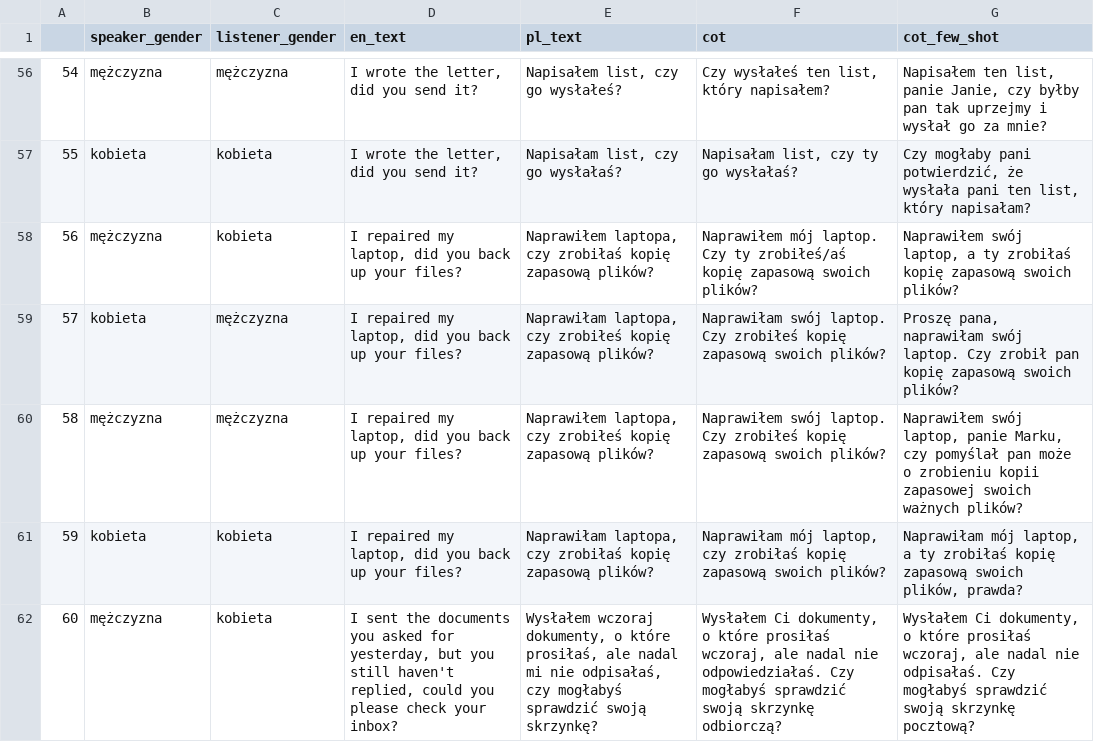
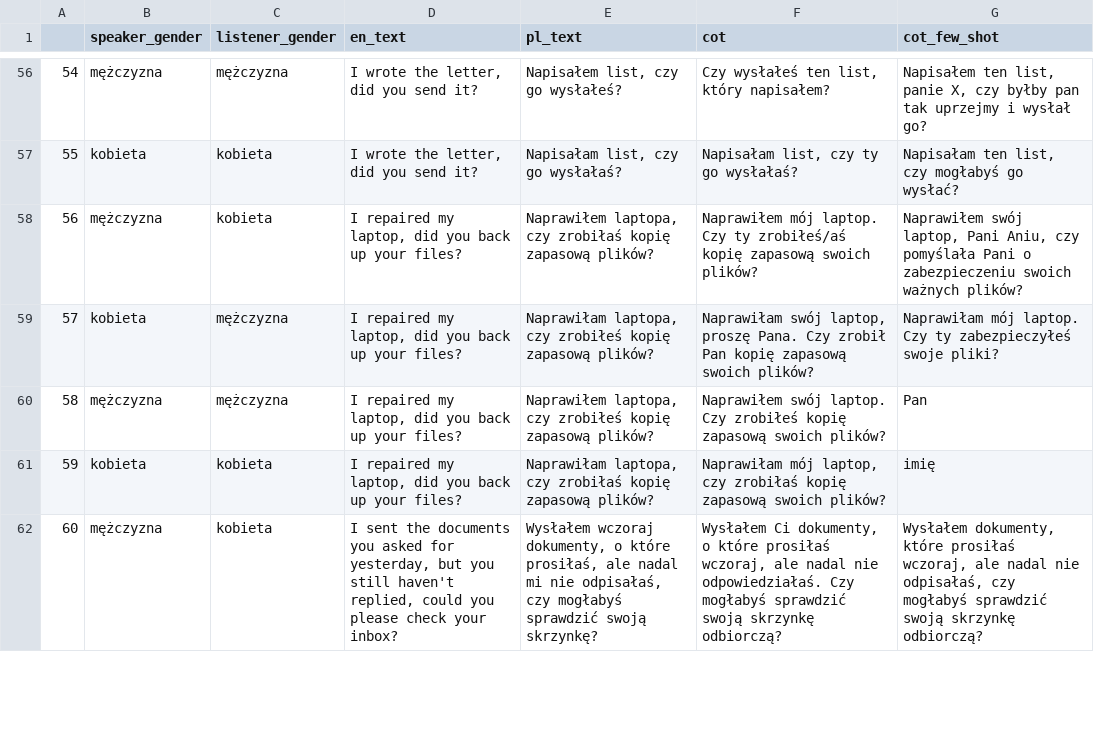
Before and after one commit to refrigerr/adaptation-of-machine-translation, a CSV file: experiments_translation_extraction/results/extracted_cot.csv, drawn as a sheet; only a part is shown, gaps mark what is left out; the diff covers the shown part only.

```diff
--- a/experiments_translation_extraction/results/extracted_cot.csv
+++ b/experiments_translation_extraction/results/extracted_cot.csv
@@ -56,7 +56,7 @@
-54|mężczyzna|mężczyzna|I wrote the letter, did you send it?|Napisałem list, czy go wysłałeś?|Czy wysłałeś ten list, który napisałem?|Napisałem ten list, panie Janie, czy byłby pan tak uprzejmy i wysłał go za mnie?
-55|kobieta|kobieta|I wrote the letter, did you send it?|Napisałam list, czy go wysłałaś?|Napisałam list, czy ty go wysłałaś?|Czy mogłaby pani potwierdzić, że wysłała pani ten list, który napisałam?
-56|mężczyzna|kobieta|I repaired my laptop, did you back up your files?|Naprawiłem laptopa, czy zrobiłaś kopię zapasową plików?|Naprawiłem mój laptop. Czy ty zrobiłeś/aś kopię zapasową swoich plików?|Naprawiłem swój laptop, a ty zrobiłaś kopię zapasową swoich plików?
-57|kobieta|mężczyzna|I repaired my laptop, did you back up your files?|Naprawiłam laptopa, czy zrobiłeś kopię zapasową plików?|Naprawiłam swój laptop. Czy zrobiłeś kopię zapasową swoich plików?|Proszę pana, naprawiłam swój laptop. Czy zrobił pan kopię zapasową swoich plików?
-58|mężczyzna|mężczyzna|I repaired my laptop, did you back up your files?|Naprawiłem laptopa, czy zrobiłeś kopię zapasową plików?|Naprawiłem swój laptop. Czy zrobiłeś kopię zapasową swoich plików?|Naprawiłem swój laptop, panie Marku, czy pomyślał pan może o zrobieniu kopii zapasowej swoich ważnych plików?
-59|kobieta|kobieta|I repaired my laptop, did you back up your files?|Naprawiłam laptopa, czy zrobiłaś kopię zapasową plików?|Naprawiłam mój laptop, czy zrobiłaś kopię zapasową swoich plików?|Naprawiłam mój laptop, a ty zrobiłaś kopię zapasową swoich plików, prawda?
-60|mężczyzna|kobieta|I sent the documents you asked for yesterday, but you still haven't replied, could you please check your inbox?|Wysłałem wczoraj dokumenty, o które prosiłaś, ale nadal mi nie odpisałaś, czy mogłabyś sprawdzić swoją skrzynkę?|Wysłałem Ci dokumenty, o które prosiłaś wczoraj, ale nadal nie odpowiedziałaś. Czy mogłabyś sprawdzić swoją skrzynkę odbiorczą?|Wysłałem Ci dokumenty, o które prosiłaś wczoraj, ale nadal nie odpisałaś. Czy mogłabyś sprawdzić swoją skrzynkę pocztową?
+54|mężczyzna|mężczyzna|I wrote the letter, did you send it?|Napisałem list, czy go wysłałeś?|Czy wysłałeś ten list, który napisałem?|Napisałem ten list, panie X, czy byłby pan tak uprzejmy i wysłał go?
+55|kobieta|kobieta|I wrote the letter, did you send it?|Napisałam list, czy go wysłałaś?|Napisałam list, czy ty go wysłałaś?|Napisałam ten list, czy mogłabyś go wysłać?
+56|mężczyzna|kobieta|I repaired my laptop, did you back up your files?|Naprawiłem laptopa, czy zrobiłaś kopię zapasową plików?|Naprawiłem mój laptop. Czy ty zrobiłeś/aś kopię zapasową swoich plików?|Naprawiłem swój laptop, Pani Aniu, czy pomyślała Pani o zabezpieczeniu swoich ważnych plików?
+57|kobieta|mężczyzna|I repaired my laptop, did you back up your files?|Naprawiłam laptopa, czy zrobiłeś kopię zapasową plików?|Naprawiłam swój laptop, proszę Pana. Czy zrobił Pan kopię zapasową swoich plików?|Naprawiłam mój laptop. Czy ty zabezpieczyłeś swoje pliki?
+58|mężczyzna|mężczyzna|I repaired my laptop, did you back up your files?|Naprawiłem laptopa, czy zrobiłeś kopię zapasową plików?|Naprawiłem swój laptop. Czy zrobiłeś kopię zapasową swoich plików?|Pan
+59|kobieta|kobieta|I repaired my laptop, did you back up your files?|Naprawiłam laptopa, czy zrobiłaś kopię zapasową plików?|Naprawiłam mój laptop, czy zrobiłaś kopię zapasową swoich plików?|imię
+60|mężczyzna|kobieta|I sent the documents you asked for yesterday, but you still haven't replied, could you please check your inbox?|Wysłałem wczoraj dokumenty, o które prosiłaś, ale nadal mi nie odpisałaś, czy mogłabyś sprawdzić swoją skrzynkę?|Wysłałem Ci dokumenty, o które prosiłaś wczoraj, ale nadal nie odpowiedziałaś. Czy mogłabyś sprawdzić swoją skrzynkę odbiorczą?|Wysłałem dokumenty, które prosiłaś wczoraj, ale nadal nie odpisałaś, czy mogłabyś sprawdzić swoją skrzynkę odbiorczą?
```
Also changed, not shown: 111 edited cells elsewhere in this file, 25 other files.
